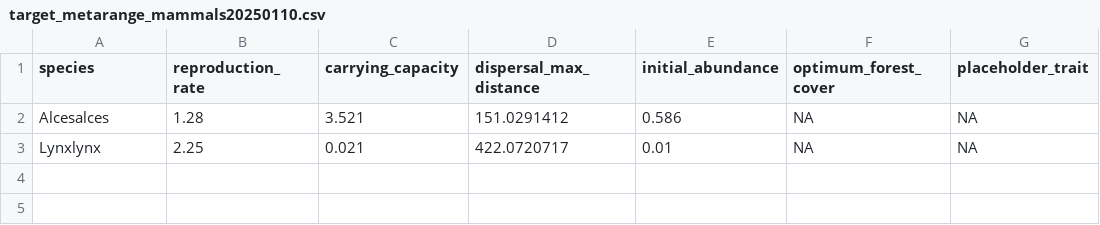
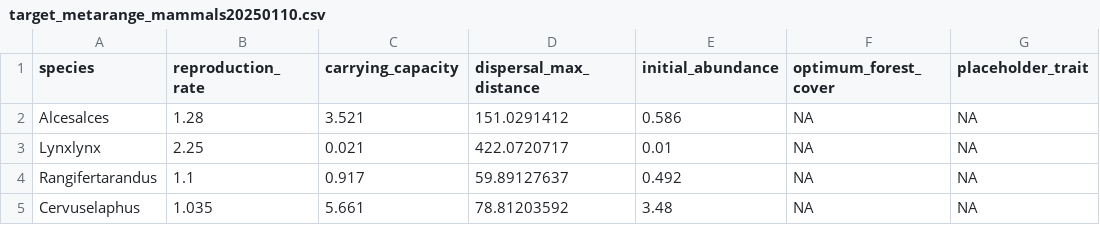
Before and after one commit to andrepsilvadev/NatPoKe, a CSV file: example/mammals_try2/clean_data_2species/target_metarange_mammals20250110.csv, drawn as a sheet.

```diff
--- a/example/mammals_try2/clean_data_2species/target_metarange_mammals20250110.csv
+++ b/example/mammals_try2/clean_data_2species/target_metarange_mammals20250110.csv
@@ -3 +3,3 @@ Alcesalces,1.28,3.521,151.0291412,0.586,NA,NA
 Lynxlynx,2.25,0.021,422.0720717,0.01,NA,NA
+Rangifertarandus,1.1,0.917,59.89127637,0.492,NA,NA
+Cervuselaphus,1.035,5.661,78.81203592,3.48,NA,NA
```
Also changed, not shown: 8 other files.
